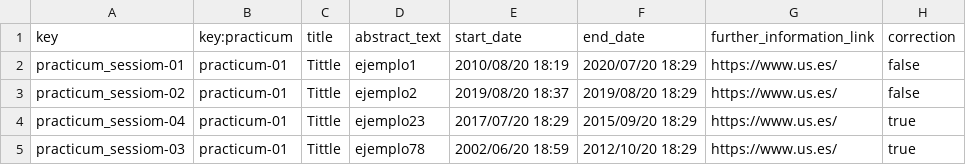
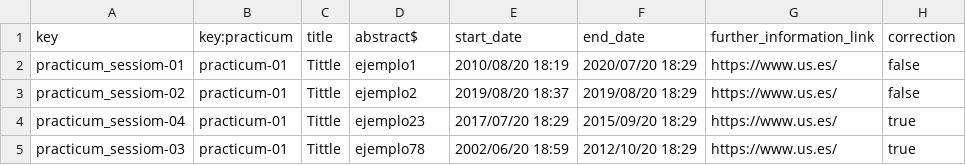
Before and after one commit to mariaescalante/Acme-L3-D04-23.4.0, a CSV file: src/main/webapp/WEB-INF/resources/sample-data/session-practicum.csv, drawn as a sheet.

```diff
--- a/src/main/webapp/WEB-INF/resources/sample-data/session-practicum.csv
+++ b/src/main/webapp/WEB-INF/resources/sample-data/session-practicum.csv
@@ -1,2 +1,2 @@
-key,key:practicum,title,abstract_text,start_date,end_date,further_information_link,correction
+key,key:practicum,title,abstract$,start_date,end_date,further_information_link,correction
 practicum_sessiom-01,practicum-01,Tittle,ejemplo1,2010/08/20 18:19,2020/07/20 18:29,https://www.us.es/,false
```
Also changed, not shown: 25 other files.
